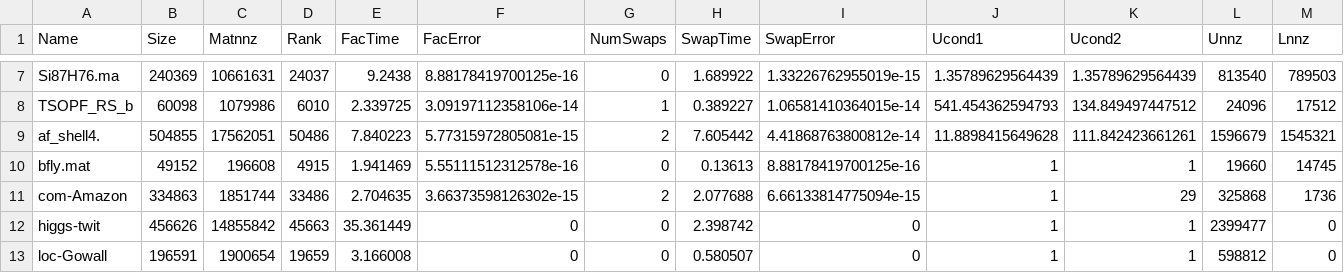
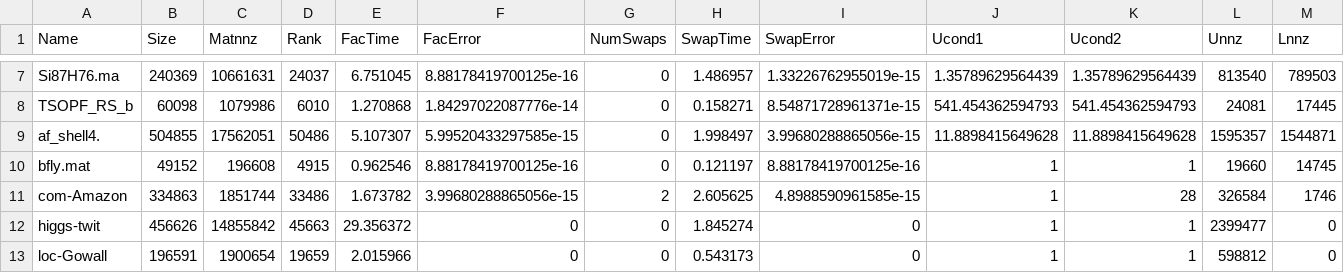
Before and after one commit to Rioghasarig/trlu, a CSV file: matlab/results.csv, drawn as a sheet; only a part is shown, gaps mark what is left out; the diff covers the shown part only; the diff names each change by its address in the sheet, - before the commit and + after, or states it on an @@ line.

```diff
--- a/matlab/results.csv
+++ b/matlab/results.csv
-E7 (FacTime): 9.2438
+E7 (FacTime): 6.751045
-H7 (SwapTime): 1.689922
+H7 (SwapTime): 1.486957
-E8 (FacTime): 2.339725
+E8 (FacTime): 1.270868
-F8 (FacError): 3.09197112358106e-14
+F8 (FacError): 1.84297022087776e-14
-G8 (NumSwaps): 1
+G8 (NumSwaps): 0
-H8 (SwapTime): 0.389227
+H8 (SwapTime): 0.158271
-I8 (SwapError): 1.06581410364015e-14
+I8 (SwapError): 8.54871728961371e-15
-K8 (Ucond2): 134.849497447512
+K8 (Ucond2): 541.454362594793
-L8 (Unnz): 24096
+L8 (Unnz): 24081
-M8 (Lnnz): 17512
+M8 (Lnnz): 17445
-E9 (FacTime): 7.840223
+E9 (FacTime): 5.107307
-F9 (FacError): 5.77315972805081e-15
+F9 (FacError): 5.99520433297585e-15
-G9 (NumSwaps): 2
+G9 (NumSwaps): 0
-H9 (SwapTime): 7.605442
+H9 (SwapTime): 1.998497
-I9 (SwapError): 4.41868763800812e-14
+I9 (SwapError): 3.99680288865056e-15
-K9 (Ucond2): 111.842423661261
+K9 (Ucond2): 11.8898415649628
-L9 (Unnz): 1596679
+L9 (Unnz): 1595357
-M9 (Lnnz): 1545321
+M9 (Lnnz): 1544871
-E10 (FacTime): 1.941469
+E10 (FacTime): 0.962546
-F10 (FacError): 5.55111512312578e-16
+F10 (FacError): 8.88178419700125e-16
-H10 (SwapTime): 0.13613
+H10 (SwapTime): 0.121197
-E11 (FacTime): 2.704635
+E11 (FacTime): 1.673782
-F11 (FacError): 3.66373598126302e-15
+F11 (FacError): 3.99680288865056e-15
-H11 (SwapTime): 2.077688
+H11 (SwapTime): 2.605625
-I11 (SwapError): 6.66133814775094e-15
+I11 (SwapError): 4.8988590961585e-15
-K11 (Ucond2): 29
+K11 (Ucond2): 28
-L11 (Unnz): 325868
+L11 (Unnz): 326584
-M11 (Lnnz): 1736
+M11 (Lnnz): 1746
-E12 (FacTime): 35.361449
+E12 (FacTime): 29.356372
-H12 (SwapTime): 2.398742
+H12 (SwapTime): 1.845274
-E13 (FacTime): 3.166008
+E13 (FacTime): 2.015966
-H13 (SwapTime): 0.580507
+H13 (SwapTime): 0.543173
```
Also changed, not shown: 81 edited cells elsewhere in this file, 41 other files.
